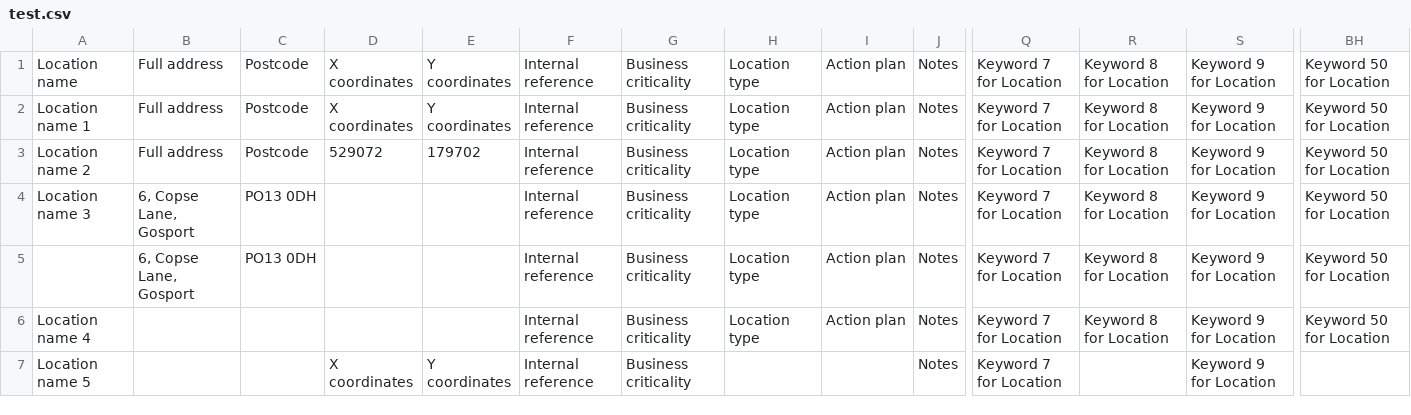
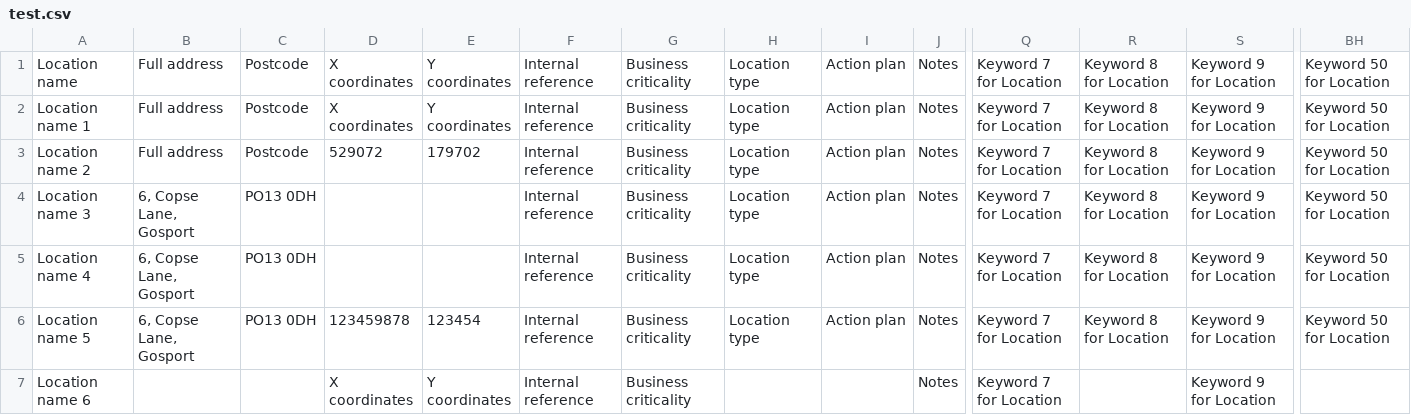
Before and after one commit to DEFRA/ea-nws-website, a CSV file: backend/server/services/bulk_uploads/test.csv, drawn as a sheet; only a part is shown, gaps mark what is left out; removed rows and columns are numbered as before the commit, all else as after; rows hold the shown columns only; the diff names each change by its address in the sheet, - before the commit and + after, or states it on an @@ line.

Commit message:
Added data to elsaticache and added route EAN-1079

```diff
--- a/backend/server/services/bulk_uploads/test.csv
+++ b/backend/server/services/bulk_uploads/test.csv
-row 5:  | 6, Copse Lane, Gosport | PO13 0DH |  |  | Internal reference | Business criticality | Location type | Action plan | Notes | Keyword 7 for Location | Keyword 8 for Location | Keyword 9 for Location | Keyword 50 for Location
-B5:B6: (empty)
+B5:B6: 6, Copse Lane, Gosport
-C5:C6: (empty)
+C5:C6: PO13 0DH
-D6: X coordinates
+D6: 123459878
-E6: Y coordinates
+E6: 123454
-H6: (empty)
+H6: Location type
-I6: (empty)
+I6: Action plan
-R6: (empty)
+R6: Keyword 8 for Location
-BH6: (empty)
+BH6: Keyword 50 for Location
+row 7: Location name 6 |  |  | X coordinates | Y coordinates | Internal reference | Business criticality |  |  | Notes | Keyword 7 for Location |  | Keyword 9 for Location
```
Also changed, not shown: 7 other files.
